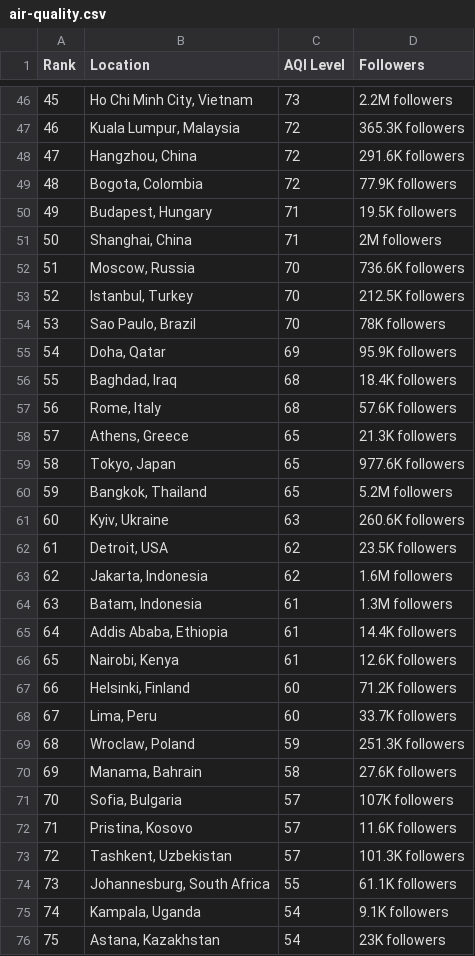
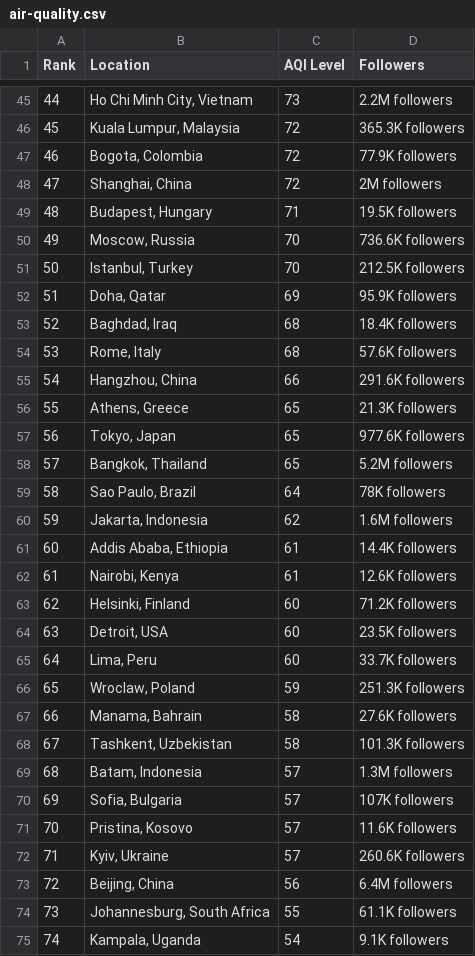
Before and after one commit to dipunew/Most-Polluted-Cities-in-The-World, a CSV file: air-quality.csv, drawn as a sheet; only a part is shown, gaps mark what is left out; the shorter side is filled out with more unchanged rows; removed rows and columns are numbered as before the commit, all else as after; the diff covers the shown part only; the diff names each change by its address in the sheet, - before the commit and + after, or states it on an @@ line.

```diff
--- a/air-quality.csv
+++ b/air-quality.csv
@@ column A (Rank) renumbered between rows 7 and 104 @@
-row 48: 47 | Hangzhou, China | 72 | 291.6K followers
+row 48: 47 | Shanghai, China | 72 | 2M followers
-row 51: 50 | Shanghai, China | 71 | 2M followers
-row 54: 53 | Sao Paulo, Brazil | 70 | 78K followers
+row 55: 54 | Hangzhou, China | 66 | 291.6K followers
-row 61: 60 | Kyiv, Ukraine | 63 | 260.6K followers
-row 62: 61 | Detroit, USA | 62 | 23.5K followers
+row 59: 58 | Sao Paulo, Brazil | 64 | 78K followers
-row 64: 63 | Batam, Indonesia | 61 | 1.3M followers
+row 64: 63 | Detroit, USA | 60 | 23.5K followers
+row 68: 67 | Tashkent, Uzbekistan | 58 | 101.3K followers
+row 69: 68 | Batam, Indonesia | 57 | 1.3M followers
-B72 (Location): Tashkent, Uzbekistan
+B72 (Location): Kyiv, Ukraine
-D72 (Followers): 101.3K followers
+D72 (Followers): 260.6K followers
+row 73: 72 | Beijing, China | 56 | 6.4M followers
```
Also changed, not shown: 13 added rows, 14 removed rows and 8 edited cells elsewhere in this file.
